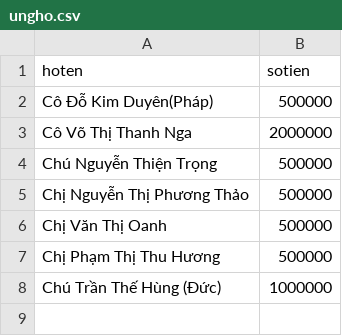
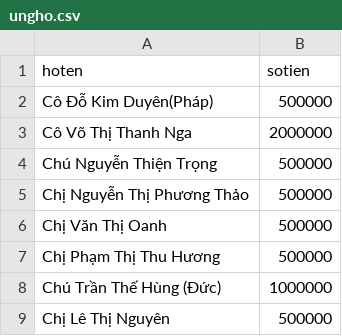
Before and after one commit to Hachicunstudent/luckhi, a CSV file: vanchan/ungho.csv, drawn as a sheet.

Commit message:
Update ungho.csv

```diff
--- a/vanchan/ungho.csv
+++ b/vanchan/ungho.csv
@@ -8 +8,2 @@ Chị Phạm Thị Thu Hương,500000
 Chú Trần Thế Hùng (Đức),1000000
+Chị Lê Thị Nguyên,500000
```
